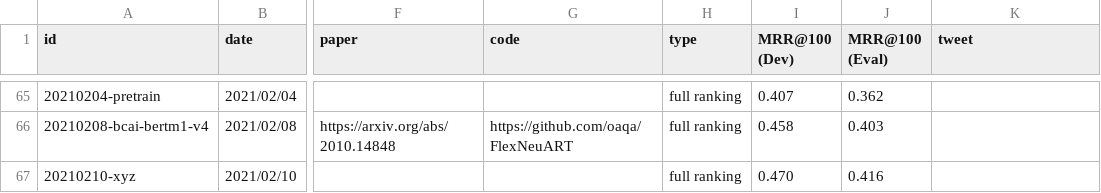
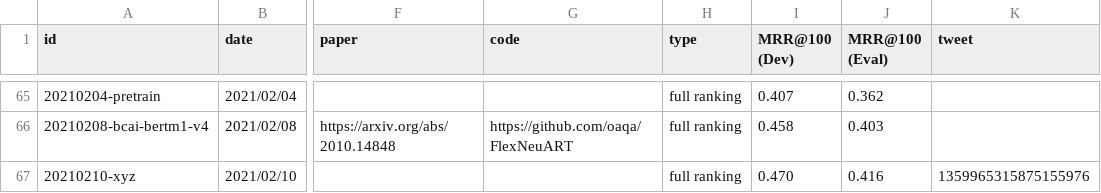
Before and after one commit to microsoft/MSMARCO-Document-Ranking-Submissions, a CSV file: leaderboard/leaderboard.csv, drawn as a sheet; only a part is shown, gaps mark what is left out; the diff names each change by its address in the sheet, - before the commit and + after, or states it on an @@ line.

Commit message:
Update leaderboard.csv

```diff
--- a/leaderboard/leaderboard.csv
+++ b/leaderboard/leaderboard.csv
-K67 (tweet): (empty)
+K67 (tweet): 1359965315875155976
```
